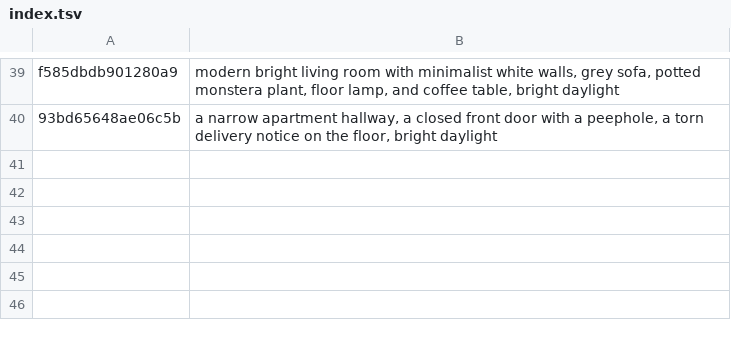
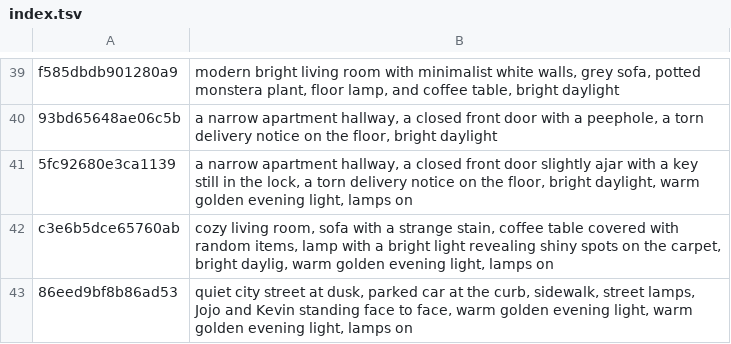
Before and after one commit to tiranno06/jt-auto, a TSV file: decors/index.tsv, drawn as a sheet; only a part is shown, gaps mark what is left out.

```diff
--- a/decors/index.tsv
+++ b/decors/index.tsv
@@ -40 +40,4 @@ f585dbdb901280a9	modern bright living room with minimalist white walls, grey sof
 93bd65648ae06c5b	a narrow apartment hallway, a closed front door with a peephole, a torn delivery notice on the floor, bright daylight
+5fc92680e3ca1139	a narrow apartment hallway, a closed front door slightly ajar with a key still in the lock, a torn delivery notice on the floor, bright daylight, warm golden evening light, lamps on
+c3e6b5dce65760ab	cozy living room, sofa with a strange stain, coffee table covered with random items, lamp with a bright light revealing shiny spots on the carpet, bright daylig, warm golden evening light, lamps on
+86eed9bf8b86ad53	quiet city street at dusk, parked car at the curb, sidewalk, street lamps, Jojo and Kevin standing face to face, warm golden evening light, warm golden evening light, lamps on
```
Also changed, not shown: 15 other files.
